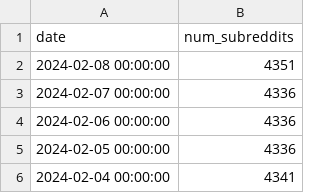
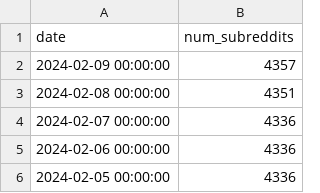
Before and after one commit to DataGrazr/RedditSubreddits, a CSV file: data/num_subreddits.csv, drawn as a sheet; only a part is shown; the shorter side is filled out with more unchanged rows; the diff names each change by its address in the sheet, - before the commit and + after, or states it on an @@ line.

Commit message:
data: Updates for 2024-02-09

```diff
--- a/data/num_subreddits.csv
+++ b/data/num_subreddits.csv
+row 2: 2024-02-09 00:00:00 | 4357
```
Also changed, not shown: 11 other files.
